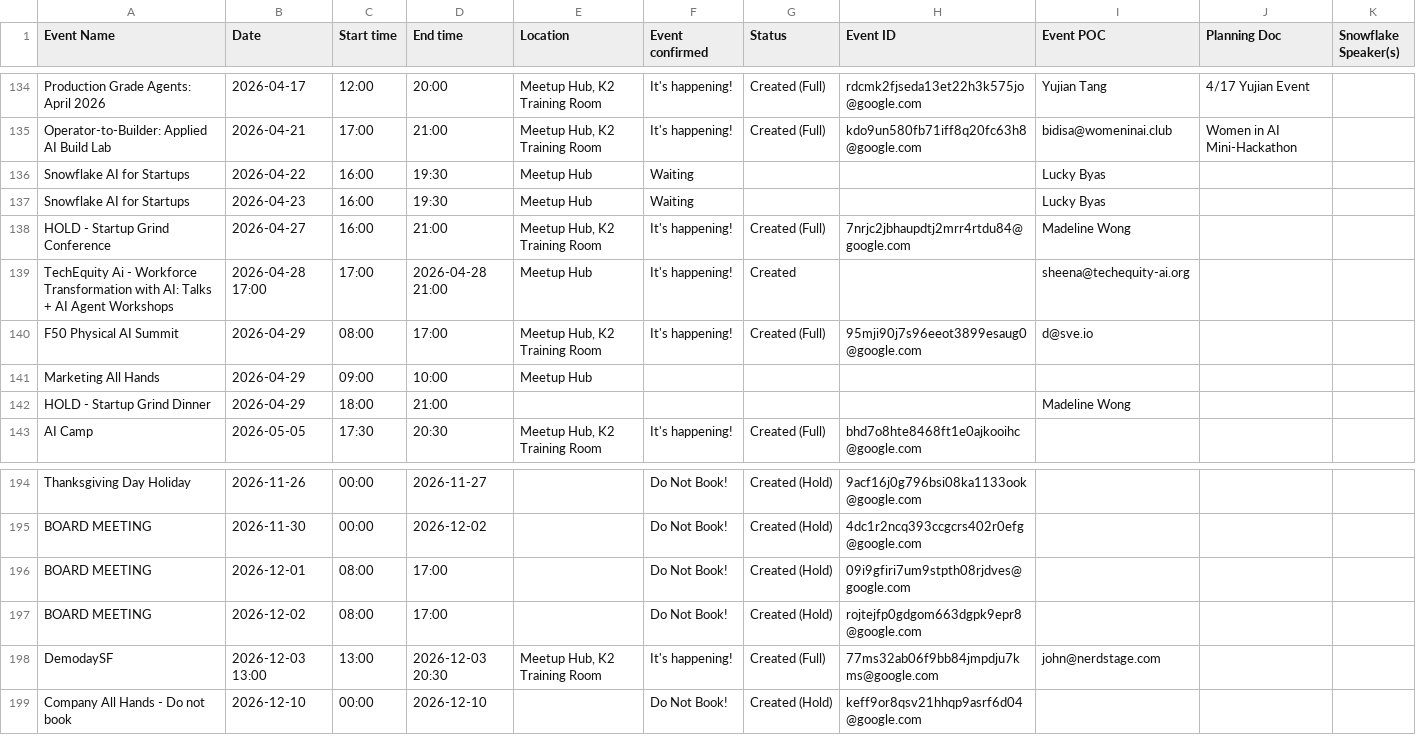
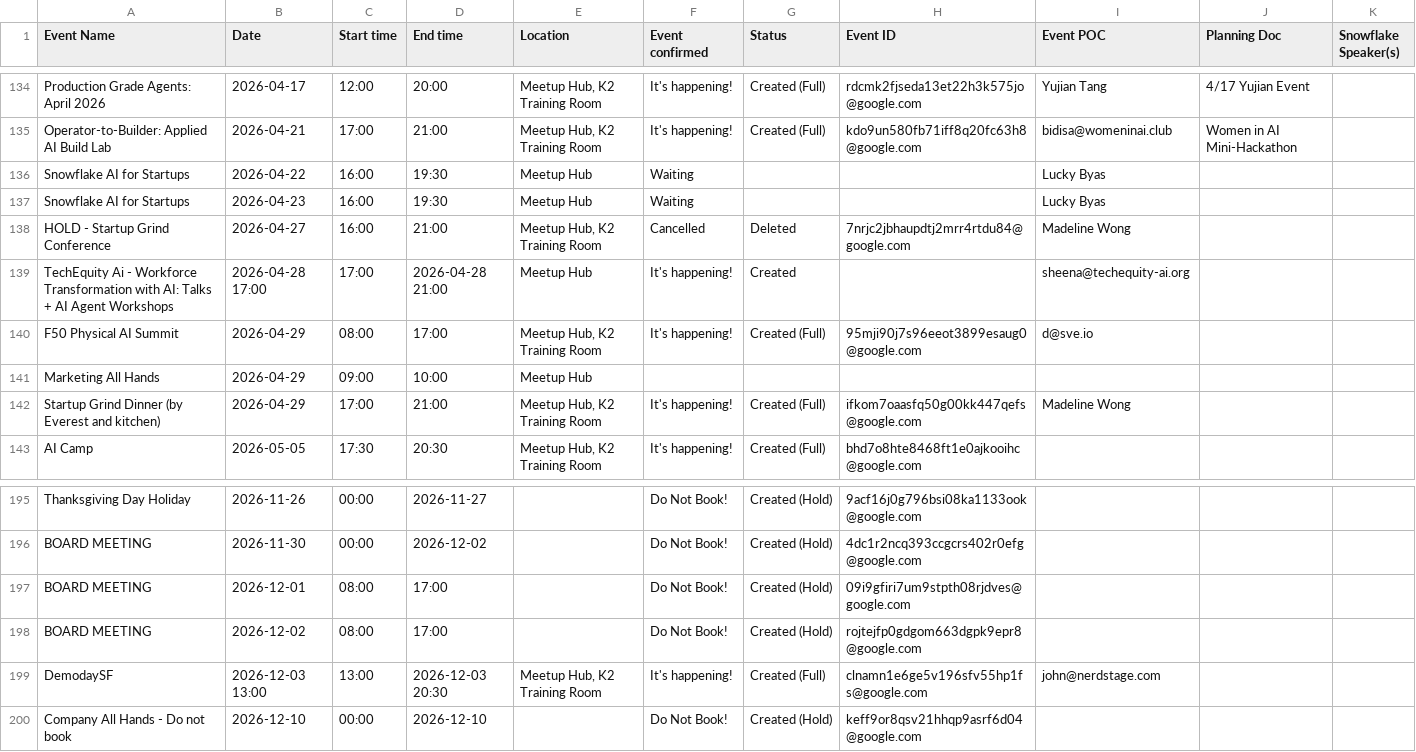
Before and after one commit to Kevinsnowflake/sheets-calendar-app, a CSV file: data/SVAI Hub Event Schedule - Event Calendar.csv, drawn as a sheet; only a part is shown, gaps mark what is left out; addresses are those after the commit; the diff covers the shown part only; the diff names each change by its address in the sheet, - before the commit and + after, or states it on an @@ line.

Commit message:
Auto-sync: update all sources (data/SVAI Hub Event Schedule - Event Calendar.csv)

```diff
--- a/data/SVAI Hub Event Schedule - Event Calendar.csv
+++ b/data/SVAI Hub Event Schedule - Event Calendar.csv
-F138 (Event confirmed): It's happening!
+F138 (Event confirmed): Cancelled
-G138 (Status): Created (Full)
+G138 (Status): Deleted
-A142 (Event Name): HOLD - Startup Grind Dinner
+A142 (Event Name): Startup Grind Dinner (by Everest and kitchen)
-C142 (Start time): 18:00
+C142 (Start time): 17:00
-E142 (Location): (empty)
+E142 (Location): Meetup Hub, K2 Training Room
-F142 (Event confirmed): (empty)
+F142 (Event confirmed): It's happening!
-G142 (Status): (empty)
+G142 (Status): Created (Full)
-H142 (Event ID): (empty)
+H142 (Event ID): ifkom7oaasfq50g00kk447qefs@google.com
-H199 (Event ID): 77ms32ab06f9bb84jmpdju7kms@google.com
+H199 (Event ID): clnamn1e6ge5v196sfv55hp1fs@google.com
```
Also changed, not shown: 1 added row and 18 edited cells elsewhere in this file.
